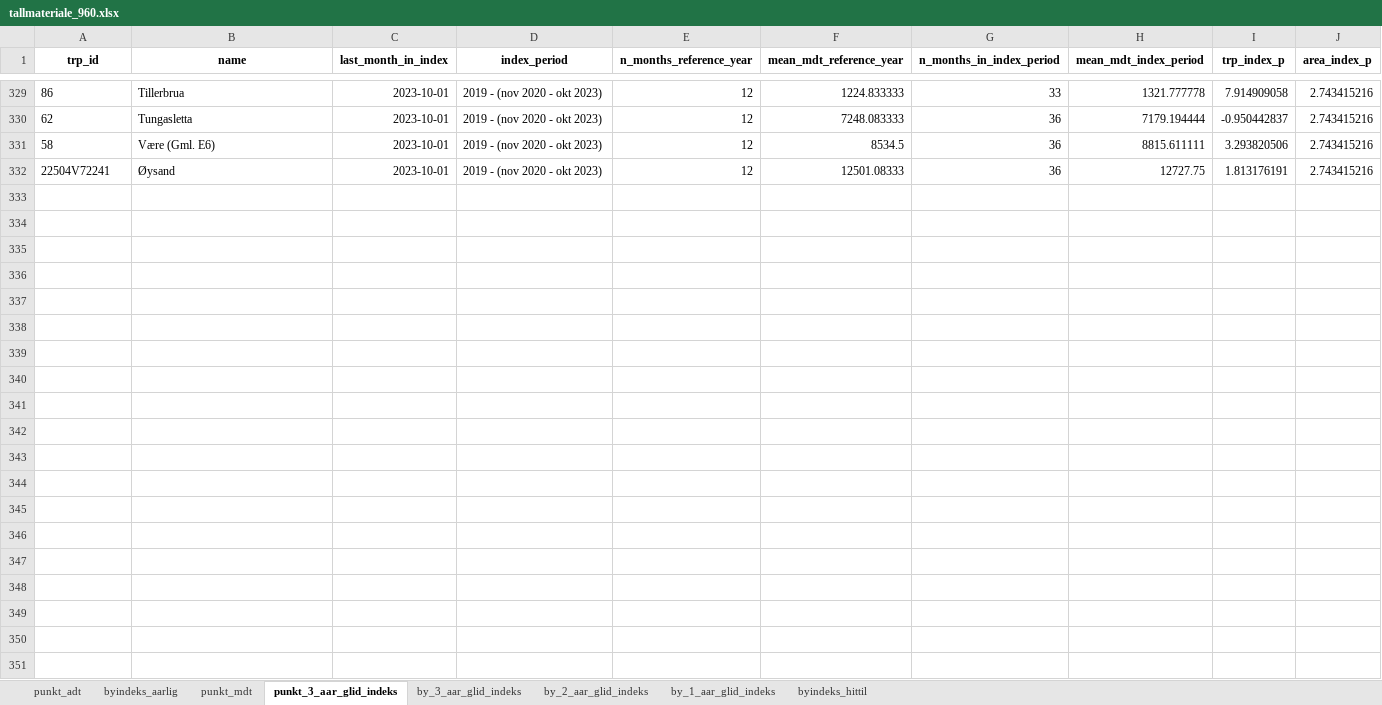
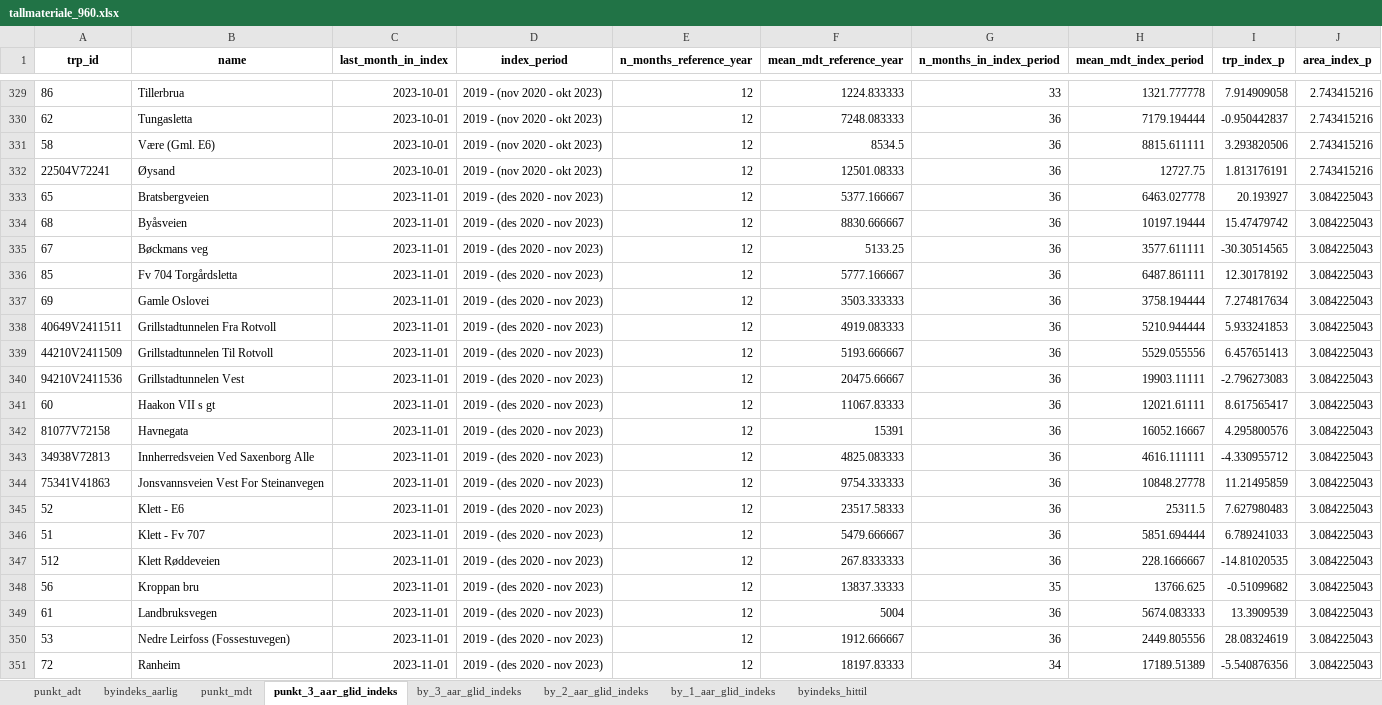
Before and after one commit to snohan/byindeks, an Excel workbook: data_indexpoints_tidy/tallmateriale_960.xlsx, sheet punkt_3_aar_glid_indeks, drawn as a sheet; only a part is shown, gaps mark what is left out; values as stored, in another font and other column widths than the file's, no borders; the diff covers the shown part only; the diff names each change by its address in the sheet, - before the commit and + after, or states it on an @@ line.

```diff
--- a/data_indexpoints_tidy/tallmateriale_960.xlsx (sheet punkt_3_aar_glid_indeks)
+++ b/data_indexpoints_tidy/tallmateriale_960.xlsx (sheet punkt_3_aar_glid_indeks)
+row 333: 65 | Bratsbergveien | 2023-11-01 | 2019 - (des 2020 - nov 2023) | 12 | 5377.166667 | 36 | 6463.027778 | 20.193927 | 3.084225043
+row 334: 68 | Byåsveien | 2023-11-01 | 2019 - (des 2020 - nov 2023) | 12 | 8830.666667 | 36 | 10197.19444 | 15.47479742 | 3.084225043
+row 335: 67 | Bøckmans veg | 2023-11-01 | 2019 - (des 2020 - nov 2023) | 12 | 5133.25 | 36 | 3577.611111 | -30.30514565 | 3.084225043
+row 336: 85 | Fv 704 Torgårdsletta | 2023-11-01 | 2019 - (des 2020 - nov 2023) | 12 | 5777.166667 | 36 | 6487.861111 | 12.30178192 | 3.084225043
+row 337: 69 | Gamle Oslovei | 2023-11-01 | 2019 - (des 2020 - nov 2023) | 12 | 3503.333333 | 36 | 3758.194444 | 7.274817634 | 3.084225043
+row 338: 40649V2411511 | Grillstadtunnelen Fra Rotvoll | 2023-11-01 | 2019 - (des 2020 - nov 2023) | 12 | 4919.083333 | 36 | 5210.944444 | 5.933241853 | 3.084225043
+row 339: 44210V2411509 | Grillstadtunnelen Til Rotvoll | 2023-11-01 | 2019 - (des 2020 - nov 2023) | 12 | 5193.666667 | 36 | 5529.055556 | 6.457651413 | 3.084225043
+row 340: 94210V2411536 | Grillstadtunnelen Vest | 2023-11-01 | 2019 - (des 2020 - nov 2023) | 12 | 20475.66667 | 36 | 19903.11111 | -2.796273083 | 3.084225043
+row 341: 60 | Haakon VII s gt | 2023-11-01 | 2019 - (des 2020 - nov 2023) | 12 | 11067.83333 | 36 | 12021.61111 | 8.617565417 | 3.084225043
+row 342: 81077V72158 | Havnegata | 2023-11-01 | 2019 - (des 2020 - nov 2023) | 12 | 15391 | 36 | 16052.16667 | 4.295800576 | 3.084225043
+row 343: 34938V72813 | Innherredsveien Ved Saxenborg Alle | 2023-11-01 | 2019 - (des 2020 - nov 2023) | 12 | 4825.083333 | 36 | 4616.111111 | -4.330955712 | 3.084225043
+row 344: 75341V41863 | Jonsvannsveien Vest For Steinanvegen | 2023-11-01 | 2019 - (des 2020 - nov 2023) | 12 | 9754.333333 | 36 | 10848.27778 | 11.21495859 | 3.084225043
+row 345: 52 | Klett - E6 | 2023-11-01 | 2019 - (des 2020 - nov 2023) | 12 | 23517.58333 | 36 | 25311.5 | 7.627980483 | 3.084225043
+row 346: 51 | Klett - Fv 707 | 2023-11-01 | 2019 - (des 2020 - nov 2023) | 12 | 5479.666667 | 36 | 5851.694444 | 6.789241033 | 3.084225043
+row 347: 512 | Klett Røddeveien | 2023-11-01 | 2019 - (des 2020 - nov 2023) | 12 | 267.8333333 | 36 | 228.1666667 | -14.81020535 | 3.084225043
+row 348: 56 | Kroppan bru | 2023-11-01 | 2019 - (des 2020 - nov 2023) | 12 | 13837.33333 | 35 | 13766.625 | -0.51099682 | 3.084225043
+row 349: 61 | Landbruksvegen | 2023-11-01 | 2019 - (des 2020 - nov 2023) | 12 | 5004 | 36 | 5674.083333 | 13.3909539 | 3.084225043
+row 350: 53 | Nedre Leirfoss (Fossestuvegen) | 2023-11-01 | 2019 - (des 2020 - nov 2023) | 12 | 1912.666667 | 36 | 2449.805556 | 28.08324619 | 3.084225043
+row 351: 72 | Ranheim | 2023-11-01 | 2019 - (des 2020 - nov 2023) | 12 | 18197.83333 | 34 | 17189.51389 | -5.540876356 | 3.084225043
```
Also changed, not shown: 10 added rows elsewhere in this sheet, sheet punkt_mdt, sheet byindeks_hittil, sheet by_3_aar_glid_indeks, sheet by_2_aar_glid_indeks, sheet by_1_aar_glid_indeks, sheet byindeks_aarlig, 4 other files.
